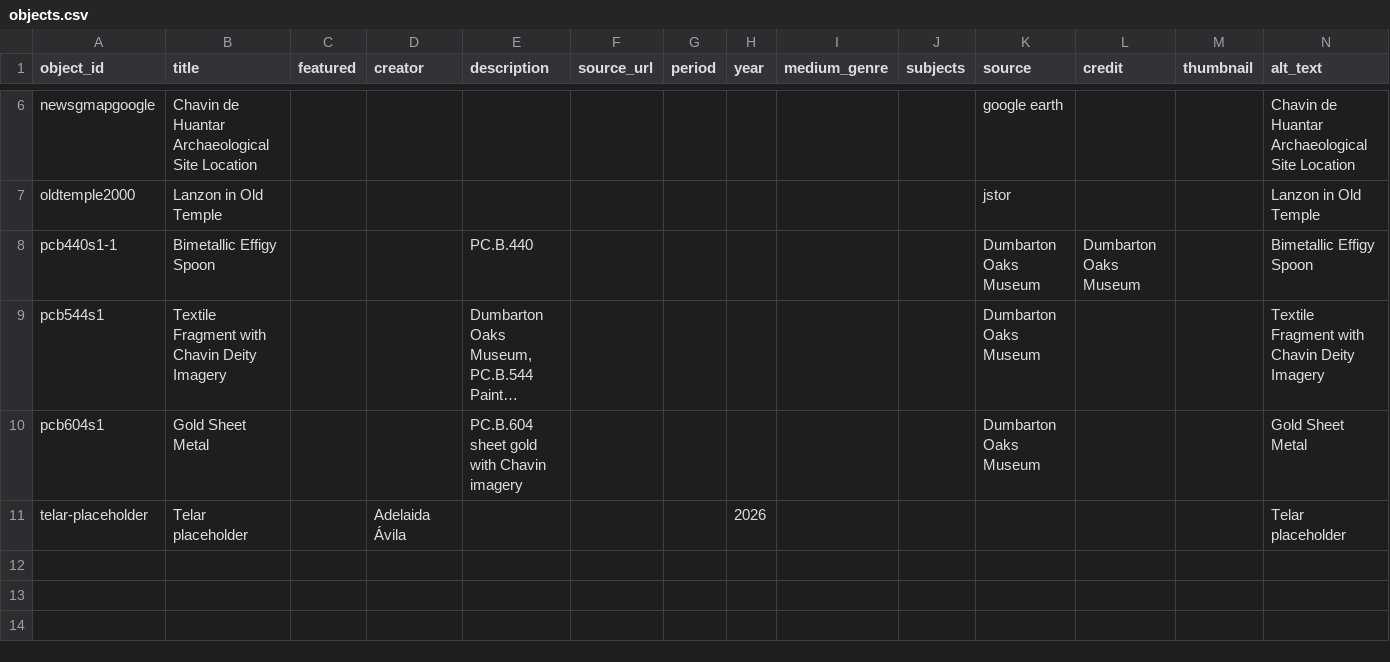
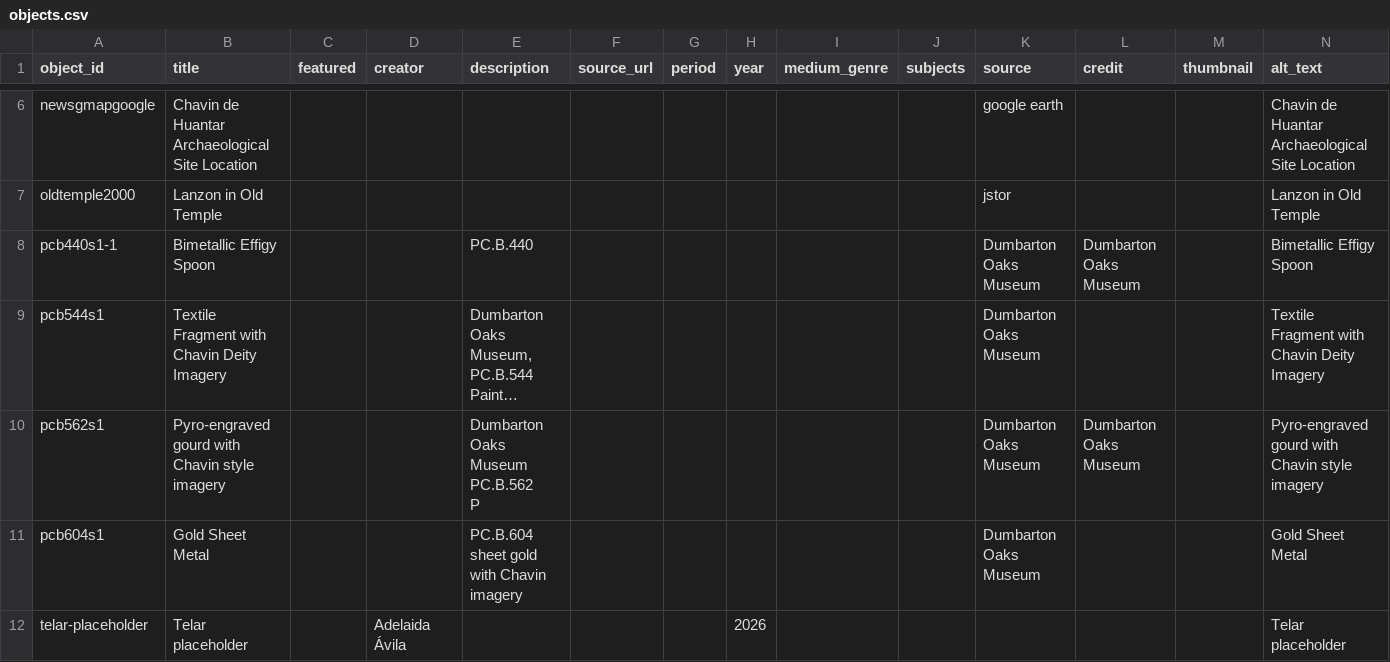
Before and after one commit to aboswell-andes/test, a CSV file: telar-content/spreadsheets/objects.csv, drawn as a sheet; only a part is shown, gaps mark what is left out; long unchanged cells end in …; ↵ is a line break in a cell; the diff names each change by its address in the sheet, - before the commit and + after, or states it on an @@ line.

Commit message:
Add pcb562s1 image via Telar Compositor [skip ci]

```diff
--- a/telar-content/spreadsheets/objects.csv
+++ b/telar-content/spreadsheets/objects.csv
+row 10: pcb562s1 | Pyro-engraved gourd with Chavin style imagery |  |  | Dumbarton Oaks Museum PC.B.562 ↵ P |  |  |  |  |  | Dumbarton Oaks Museum | Dumbarton Oaks Museum |  | Pyro-engraved gourd with Chavin style imagery
```
Also changed, not shown: 1 other file.
